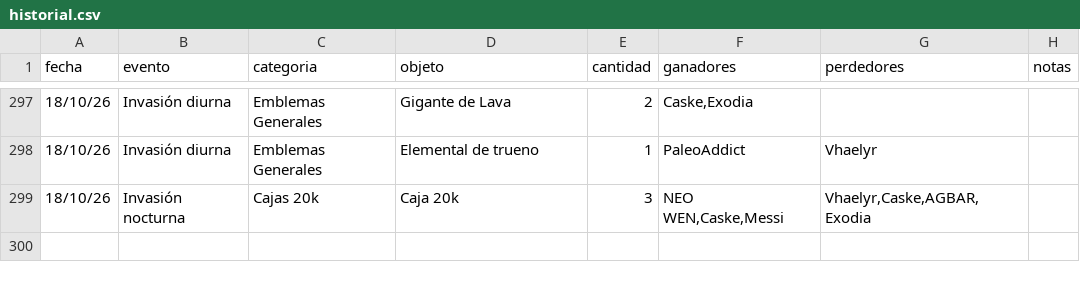
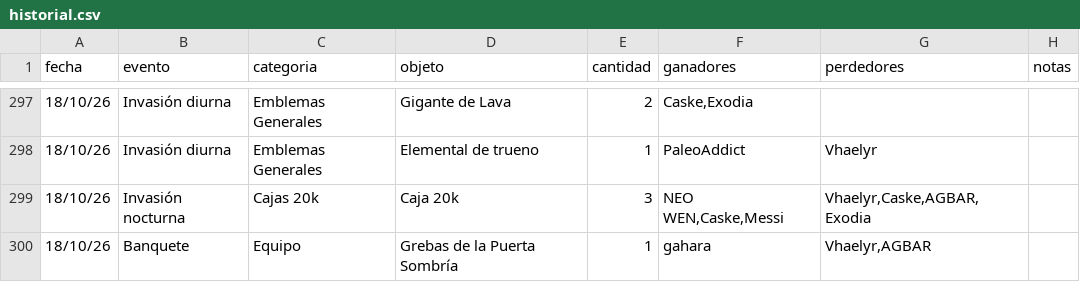
Before and after one commit to apostholz/Bot-Subastas-Prueba-, a CSV file: historial.csv, drawn as a sheet; only a part is shown, gaps mark what is left out; the diff names each change by its address in the sheet, - before the commit and + after, or states it on an @@ line.

Commit message:
Sync historial.csv desde bot (2026-10-19 01:41)

```diff
--- a/historial.csv
+++ b/historial.csv
+row 300: 18/10/26 | Banquete | Equipo | Grebas de la Puerta Sombría | 1 | gahara | Vhaelyr,AGBAR
```
